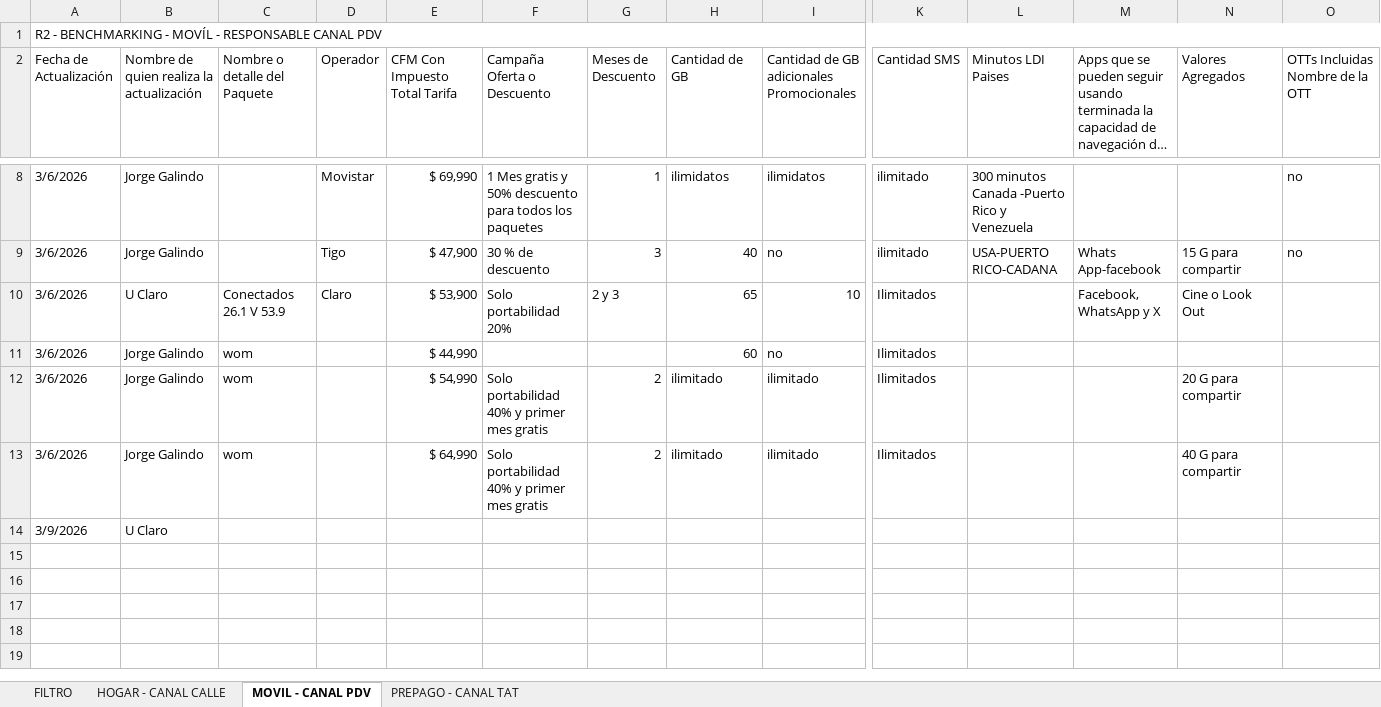
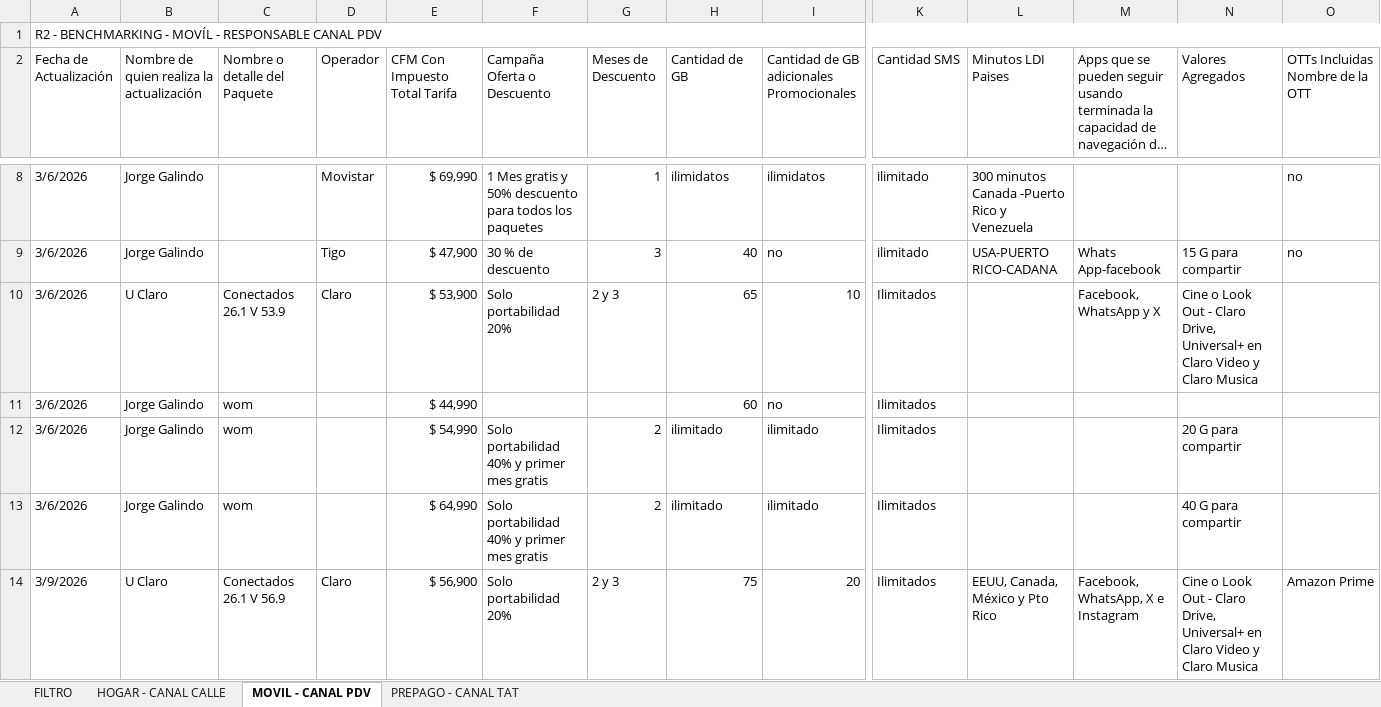
Before and after one commit to 1luzney/asesores, an Excel workbook: assets/Benchmarking.xlsx, sheet MOVIL - CANAL PDV, drawn as a sheet; only a part is shown, gaps mark what is left out; long unchanged cells end in …; values as stored, in another font and other column widths than the file's, no cell formats; table styles not drawn; removed rows and columns are numbered as before the commit, all else as after; rows hold the shown columns only; ↵ is a line break in a cell; the diff covers the shown part only; the diff names each change by its address in the sheet, - before the commit and + after, or states it on an @@ line.

```diff
--- a/assets/Benchmarking.xlsx (sheet MOVIL - CANAL PDV)
+++ b/assets/Benchmarking.xlsx (sheet MOVIL - CANAL PDV)
-E2: CFM Con Impuesto ↵ Total Tarifa
+E2: CFM Con Impuesto Total Tarifa
-F2: Campaña ↵ Oferta o Descuento
+F2: Campaña Oferta o Descuento
-O2: OTTs Incluidas ↵ Nombre de la OTT
+O2: OTTs Incluidas Nombre de la OTT
-N10 (Valores Agregados): Cine o Look Out
+N10 (Valores Agregados): Cine o Look Out - Claro Drive, Universal+ en Claro Video y Claro Musica
-row 14: 3/9/2026 | U Claro
+row 14: 3/9/2026 | U Claro | Conectados 26.1 V 56.9 | Claro | $ 56,900 | Solo portabilidad 20% | 2 y 3 | 75 | 20 | Ilimitados | EEUU, Canada, México y Pto Rico | Facebook, WhatsApp, X e Instagram | Cine o Look Out - Claro Drive, Universal+ en Claro Video y Claro Musica | Amazon Prime
```
Also changed, not shown: 16 added rows elsewhere in this sheet, sheet HOGAR - CANAL CALLE, sheet PREPAGO - CANAL TAT, sheet FILTRO, cell formats, 5 other files.
